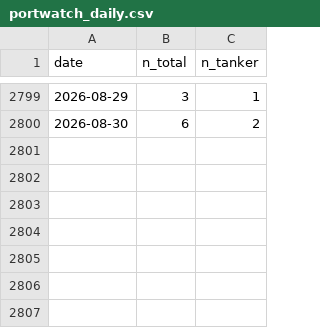
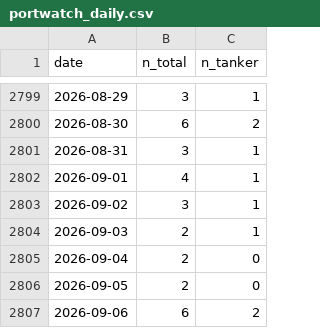
Before and after one commit to kichima-400/energy-metrics, a CSV file: data/portwatch_daily.csv, drawn as a sheet; only a part is shown, gaps mark what is left out; the diff names each change by its address in the sheet, - before the commit and + after, or states it on an @@ line.

```diff
--- a/data/portwatch_daily.csv
+++ b/data/portwatch_daily.csv
+row 2801: 2026-08-31 | 3 | 1
+row 2802: 2026-09-01 | 4 | 1
+row 2803: 2026-09-02 | 3 | 1
+row 2804: 2026-09-03 | 2 | 1
+row 2805: 2026-09-04 | 2 | 0
+row 2806: 2026-09-05 | 2 | 0
+row 2807: 2026-09-06 | 6 | 2
```
Also changed, not shown: 1 other file.
